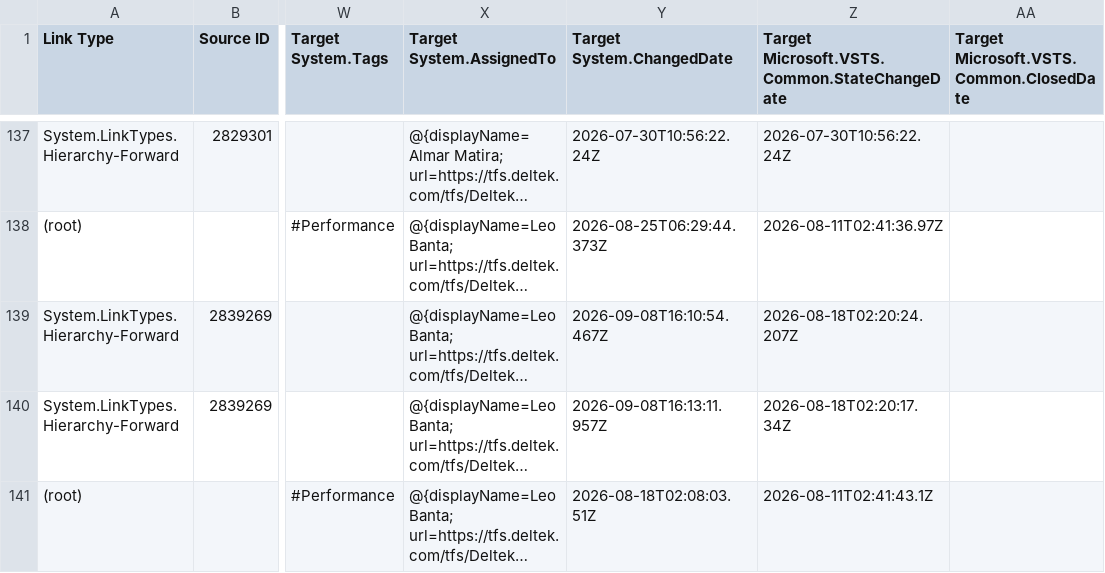
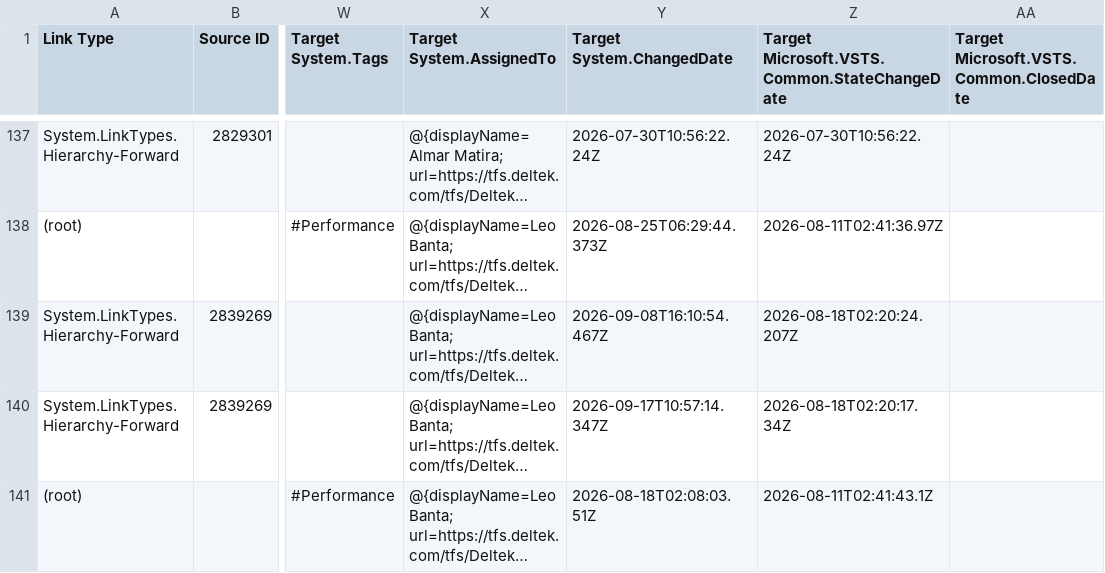
Before and after one commit to DLTKAlmarMatira/PerfWeeklyReport, a CSV file: csv/pbi_task_links.csv, drawn as a sheet; only a part is shown, gaps mark what is left out; long unchanged cells end in …; the diff covers the shown part only; the diff names each change by its address in the sheet, - before the commit and + after, or states it on an @@ line.

```diff
--- a/csv/pbi_task_links.csv
+++ b/csv/pbi_task_links.csv
-Y140 (Target System.ChangedDate): 2026-09-08T16:13:11.957Z
+Y140 (Target System.ChangedDate): 2026-09-17T10:57:14.347Z
```
Also changed, not shown: 2 added rows and 4 edited cells elsewhere in this file, csv/task_bug_links.csv, csv/task_tests_link_results.csv, 12 other files.
